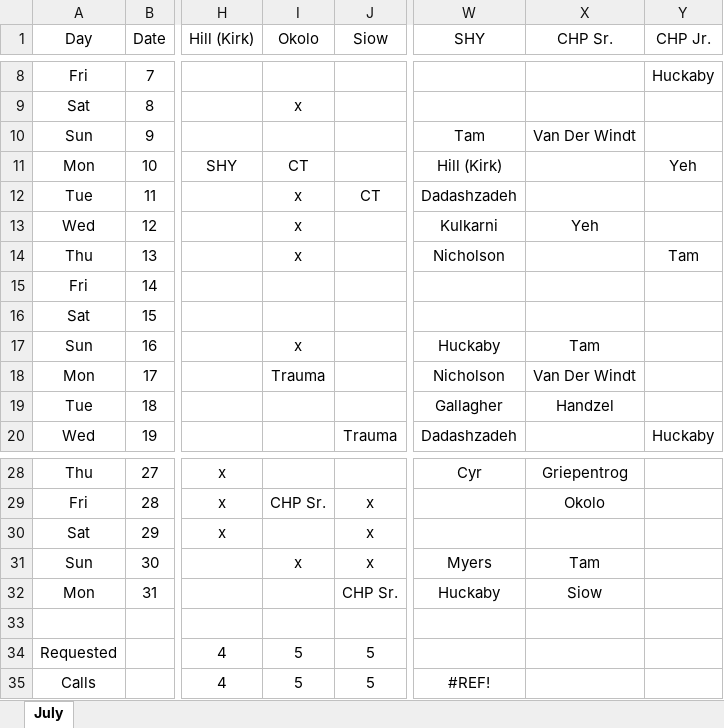
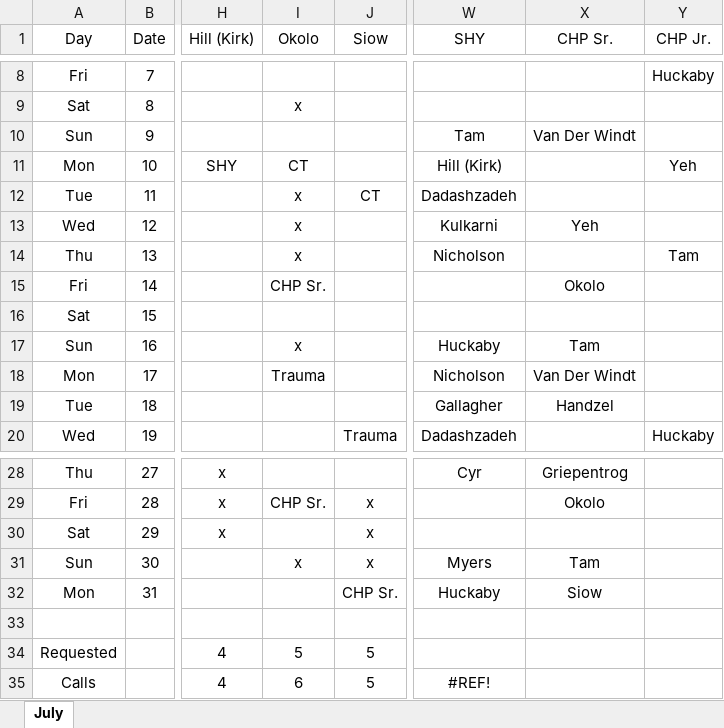
Before and after one commit to handzelrm/moonlighting, an Excel workbook: July 2017 Moonlighting Final.xlsm, sheet July, drawn as a sheet; only a part is shown, gaps mark what is left out; values as stored, in another font and other column widths than the file's, no borders; conditional formats not drawn; the diff names each change by its address in the sheet, - before the commit and + after, or states it on an @@ line.

Commit message:
added 7/14 chp sr. call for frances

```diff
--- a/July 2017 Moonlighting Final.xlsm (sheet July)
+++ b/July 2017 Moonlighting Final.xlsm (sheet July)
-I15 (Okolo): (empty)
+I15 (Okolo): CHP Sr.
-X15 (CHP Sr.): (empty)
+X15 (CHP Sr.): Okolo
-I35 (Okolo): 5
+I35 (Okolo): 6
```
